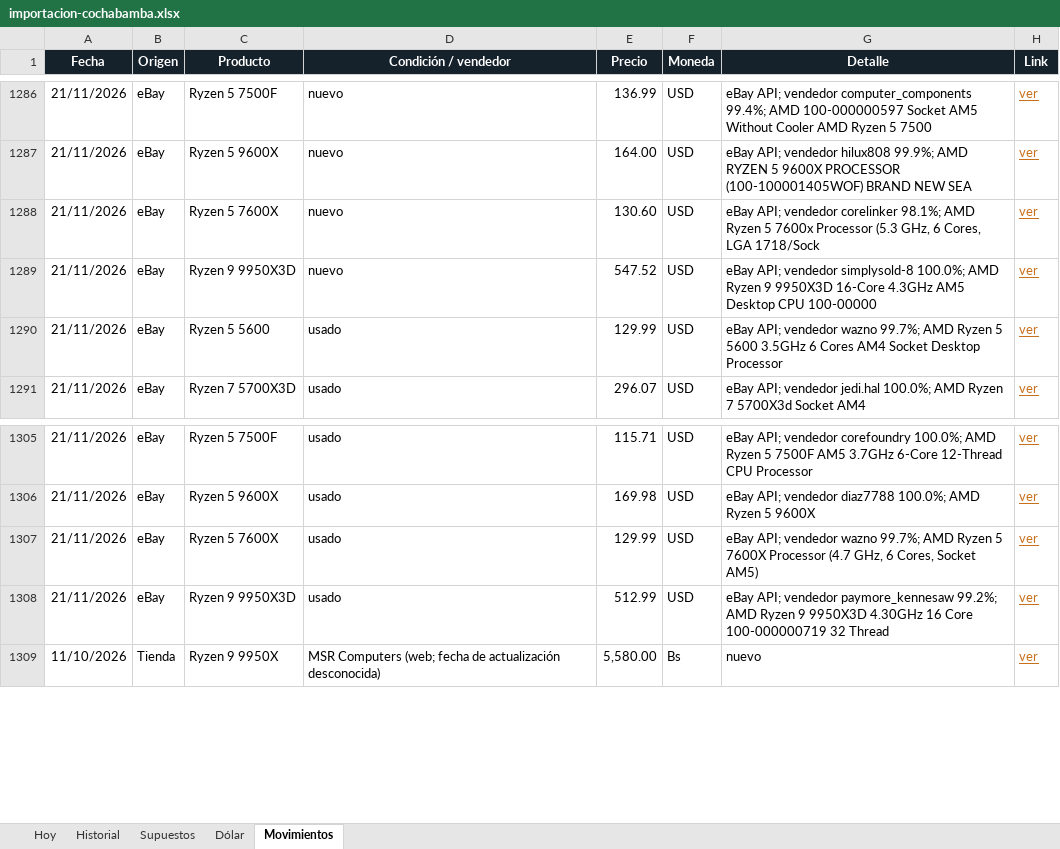
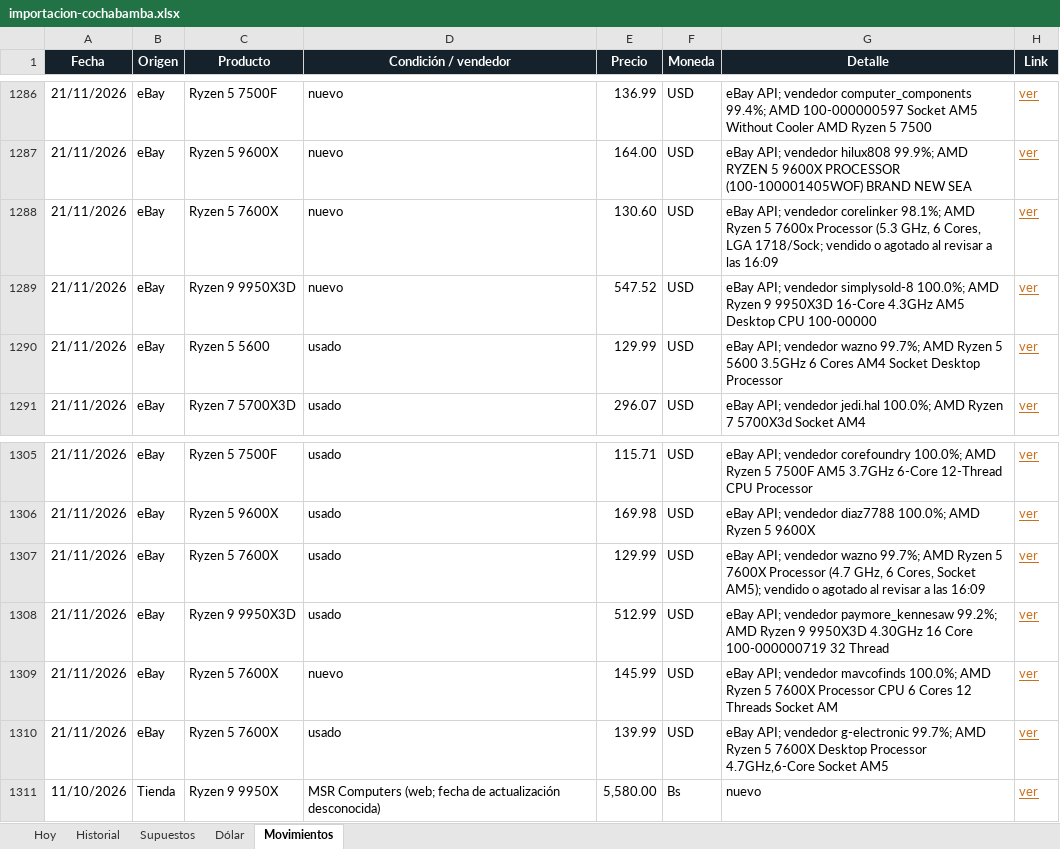
Before and after one commit to Santi491/Claude-, an Excel workbook: importacion-cochabamba.xlsx, sheet Movimientos, drawn as a sheet; only a part is shown, gaps mark what is left out; values as stored, in another font and other column widths than the file's, no borders; table styles not drawn; the diff names each change by its address in the sheet, - before the commit and + after, or states it on an @@ line.

```diff
--- a/importacion-cochabamba.xlsx (sheet Movimientos)
+++ b/importacion-cochabamba.xlsx (sheet Movimientos)
-G1288 (Detalle): …Cores, LGA 1718/Sock
+G1288 (Detalle): …Cores, LGA 1718/Sock; vendido o agotado al revisar a las 16:09
-G1307 (Detalle): …Cores, Socket AM5)
+G1307 (Detalle): …Cores, Socket AM5); vendido o agotado al revisar a las 16:09
+row 1309: 21/11/2026 | eBay | Ryzen 5 7600X | nuevo | 145.99 | USD | eBay API; vendedor mavcofinds 100.0%; AMD Ryzen 5 7600X Processor CPU 6 Cores 12 Threads Socket AM | ver
+row 1310: 21/11/2026 | eBay | Ryzen 5 7600X | usado | 139.99 | USD | eBay API; vendedor g-electronic 99.7%; AMD Ryzen 5 7600X Desktop Processor 4.7GHz,6-Core Socket AM5 | ver
```
Also changed, not shown: sheet Hoy, sheet Historial, 21 other files.
